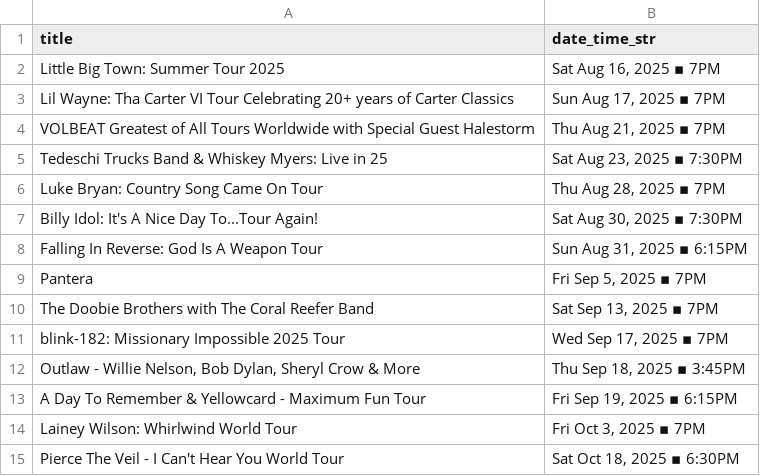
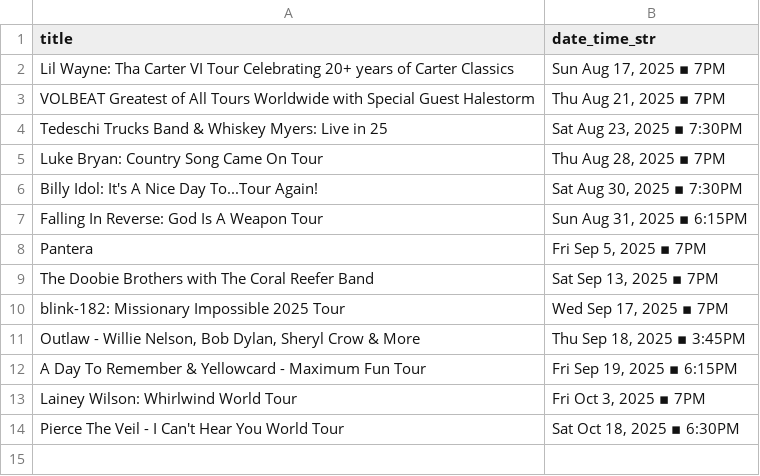
Before and after one commit to jcorio/RuoffToCal, a CSV file: ruoff_shows.csv, drawn as a sheet; the diff names each change by its address in the sheet, - before the commit and + after, or states it on an @@ line.

```diff
--- a/ruoff_shows.csv
+++ b/ruoff_shows.csv
-row 2: Little Big Town: Summer Tour 2025 | Sat Aug 16, 2025 ▪ 7PM
```
Also changed, not shown: 3 other files.
